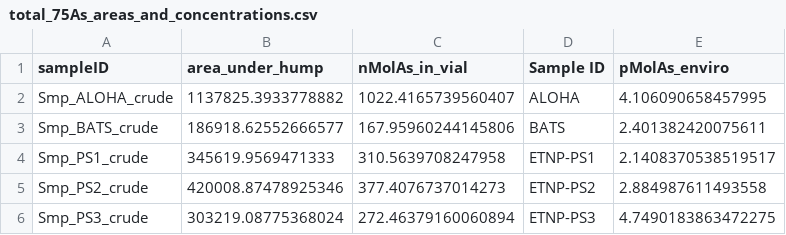
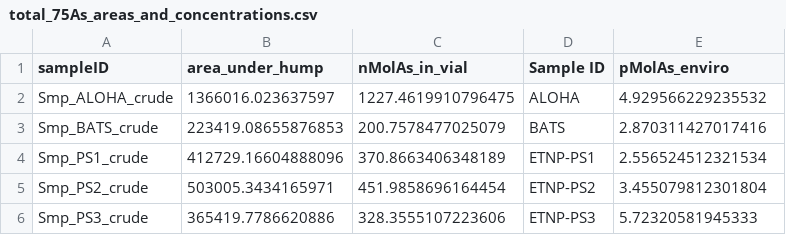
Before and after one commit to kheal/particulate_As_data_analysis, a CSV file: Intermediates/total_75As_areas_and_concentrations.csv, drawn as a sheet.

```diff
--- a/Intermediates/total_75As_areas_and_concentrations.csv
+++ b/Intermediates/total_75As_areas_and_concentrations.csv
@@ -1,6 +1,6 @@
 sampleID,area_under_hump,nMolAs_in_vial,Sample ID,pMolAs_enviro
-Smp_ALOHA_crude,1137825.3933778882,1022.4165739560407,ALOHA,4.106090658457995
-Smp_BATS_crude,186918.62552666577,167.95960244145806,BATS,2.401382420075611
-Smp_PS1_crude,345619.9569471333,310.5639708247958,ETNP-PS1,2.1408370538519517
-Smp_PS2_crude,420008.87478925346,377.4076737014273,ETNP-PS2,2.884987611493558
-Smp_PS3_crude,303219.08775368024,272.46379160060894,ETNP-PS3,4.7490183863472275
+Smp_ALOHA_crude,1366016.023637597,1227.4619910796475,ALOHA,4.929566229235532
+Smp_BATS_crude,223419.08655876853,200.7578477025079,BATS,2.870311427017416
+Smp_PS1_crude,412729.16604888096,370.8663406348189,ETNP-PS1,2.556524512321534
+Smp_PS2_crude,503005.3434165971,451.9858696164454,ETNP-PS2,3.455079812301804
+Smp_PS3_crude,365419.7786620886,328.3555107223606,ETNP-PS3,5.72320581945333
```
Also changed, not shown: Intermediates/Quantified_Individual_Lipids_betterint.csv, MetaData/AsLipidDatabase/full_MS1db.csv, 8 other files.
